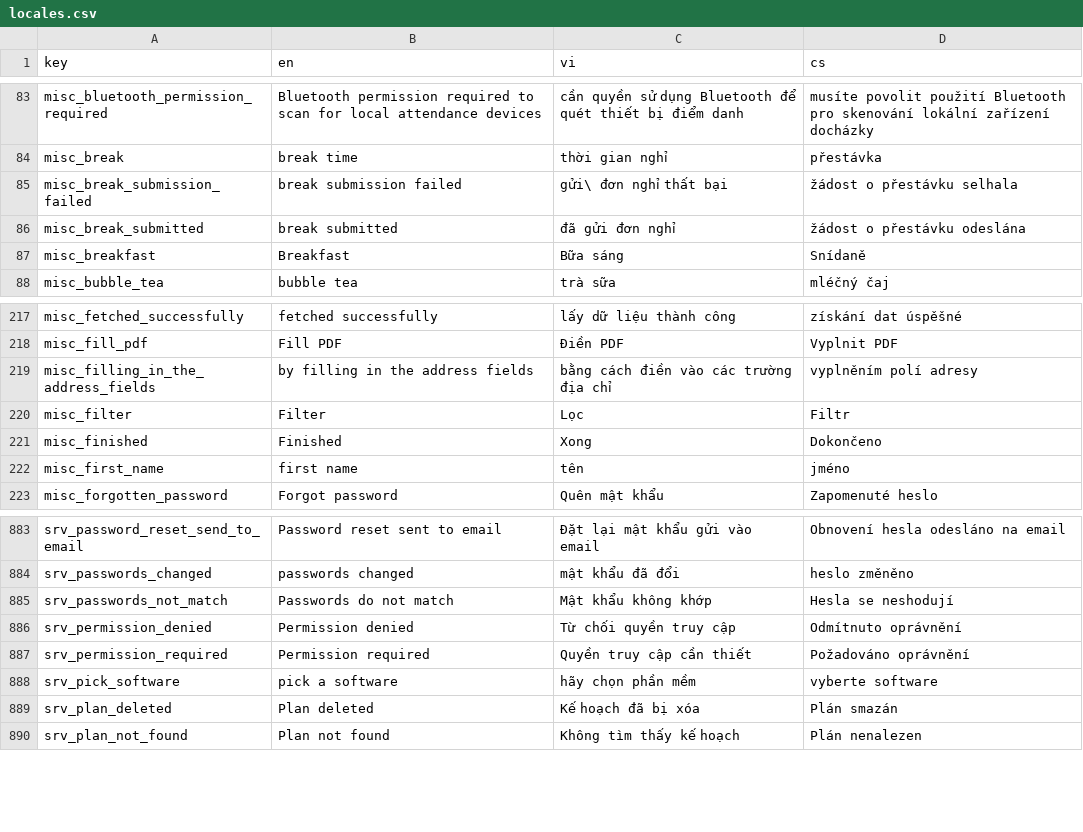
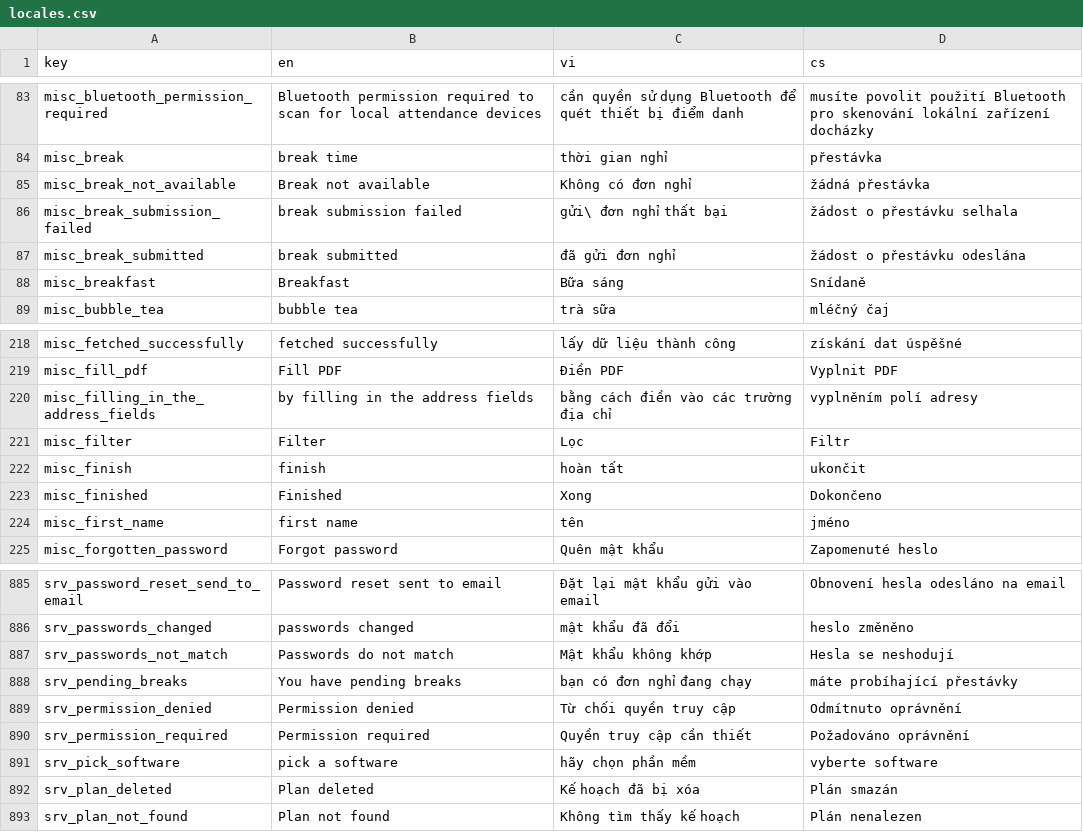
Before and after one commit to luckykiet/attendance-system, a CSV file: admin/src/locales/locales.csv, drawn as a sheet; only a part is shown, gaps mark what is left out; the diff names each change by its address in the sheet, - before the commit and + after, or states it on an @@ line.

Commit message:
update break

```diff
--- a/admin/src/locales/locales.csv
+++ b/admin/src/locales/locales.csv
+row 85: misc_break_not_available | Break not available | Không có đơn nghỉ | žádná přestávka
+row 222: misc_finish | finish | hoàn tất | ukončit
+row 888: srv_pending_breaks | You have pending breaks | bạn có đơn nghỉ đang chạy | máte probíhající přestávky
```
Also changed, not shown: mobile/locales/locales.csv, server/locales/locales.csv, 20 other files.
